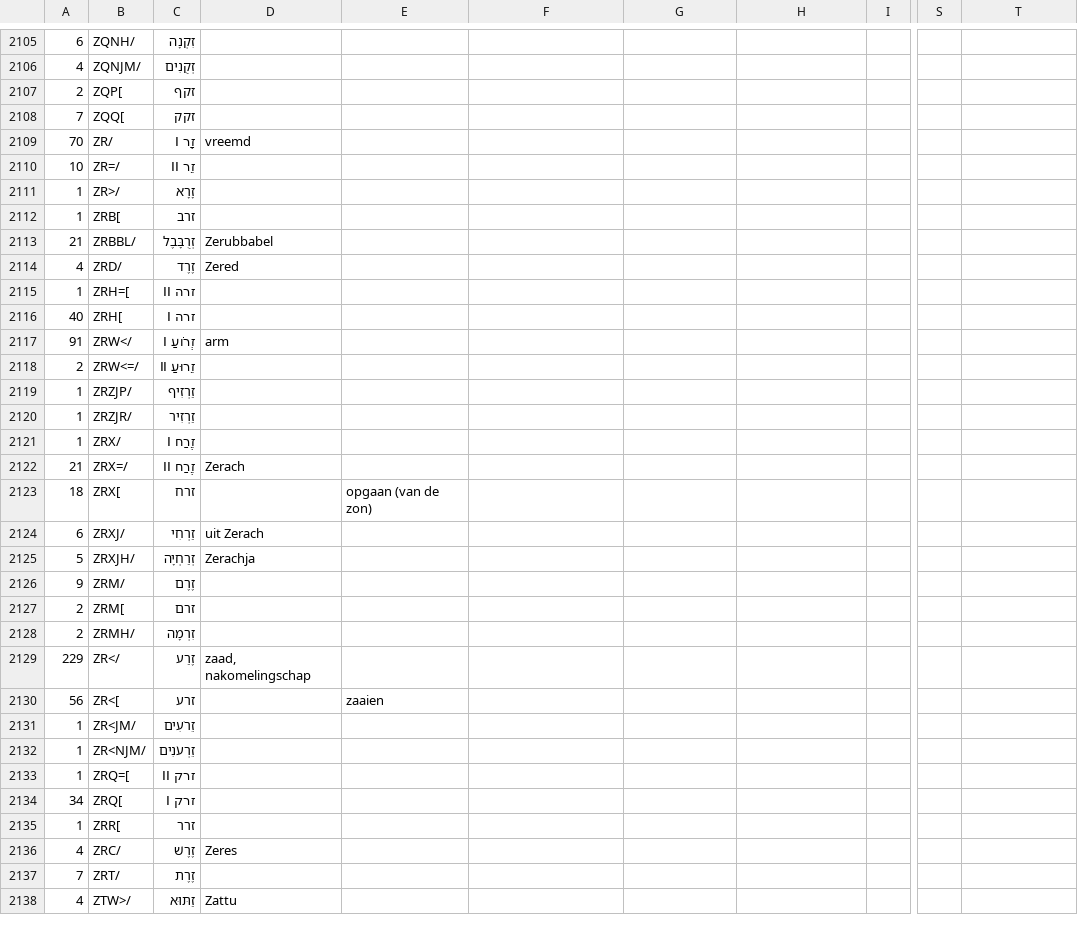
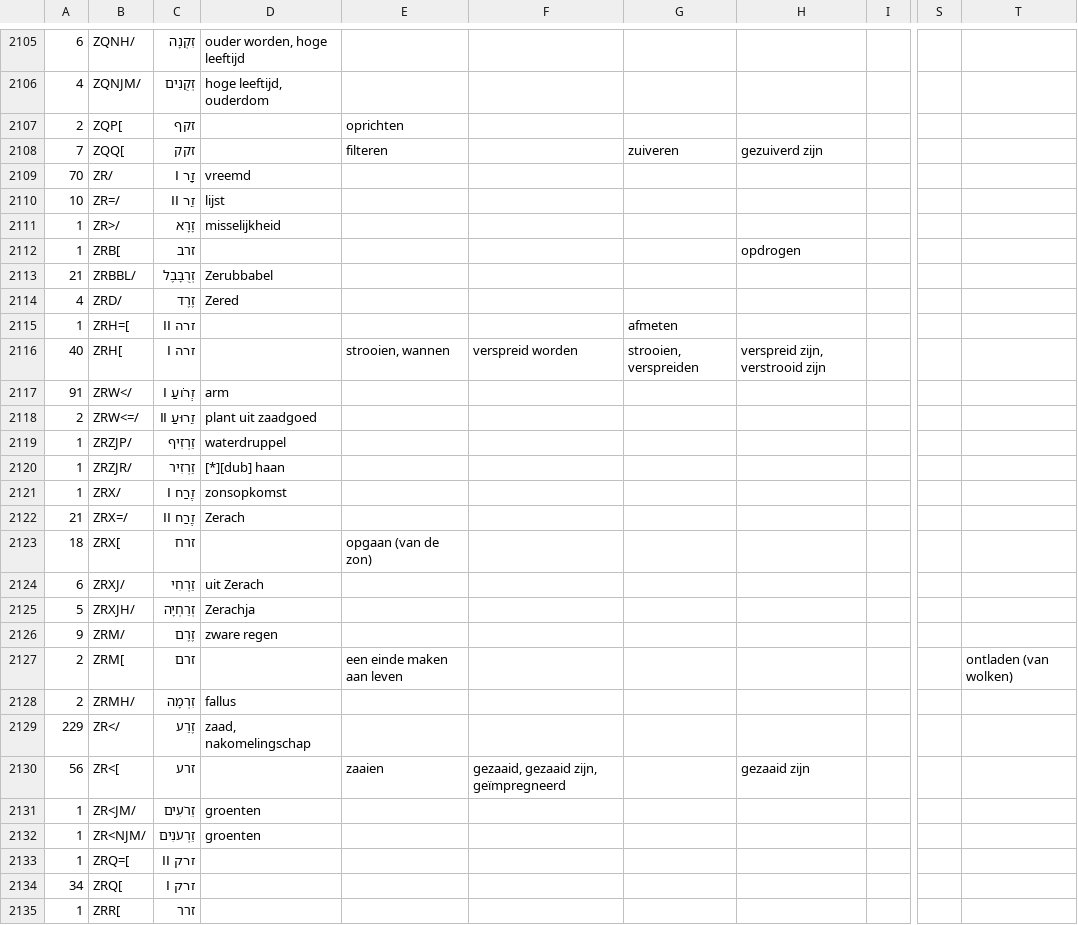
Before and after one commit to EzerIT/BibleOL, a CSV file: lexicons/heb_nl.csv, drawn as a sheet; only a part is shown, gaps mark what is left out; the shorter side is filled out with more unchanged rows; the diff covers the shown part only; the diff names each change by its address in the sheet, - before the commit and + after, or states it on an @@ line.

```diff
--- a/lexicons/heb_nl.csv
+++ b/lexicons/heb_nl.csv
-D2105: (empty)
+D2105: ouder worden, hoge leeftijd
-D2106: (empty)
+D2106: hoge leeftijd, ouderdom
-E2107: (empty)
+E2107: oprichten
-E2108: (empty)
+E2108: filteren
-G2108: (empty)
+G2108: zuiveren
-H2108: (empty)
+H2108: gezuiverd zijn
-D2110: (empty)
+D2110: lijst
-D2111: (empty)
+D2111: misselijkheid
-H2112: (empty)
+H2112: opdrogen
-G2115: (empty)
+G2115: afmeten
-E2116: (empty)
+E2116: strooien, wannen
-F2116: (empty)
+F2116: verspreid worden
-G2116: (empty)
+G2116: strooien, verspreiden
-H2116: (empty)
+H2116: verspreid zijn, verstrooid zijn
-D2118: (empty)
+D2118: plant uit zaadgoed
-D2119: (empty)
+D2119: waterdruppel
-D2120: (empty)
+D2120: [*][dub] haan
-D2121: (empty)
+D2121: zonsopkomst
-D2126: (empty)
+D2126: zware regen
-E2127: (empty)
+E2127: een einde maken aan leven
-T2127: (empty)
+T2127: ontladen (van wolken)
-D2128: (empty)
+D2128: fallus
-F2130: (empty)
+F2130: gezaaid, gezaaid zijn, geïmpregneerd
-H2130: (empty)
+H2130: gezaaid zijn
-D2131:D2132: (empty)
+D2131:D2132: groenten
```
Also changed, not shown: 48 edited cells elsewhere in this file, 3 other files.
